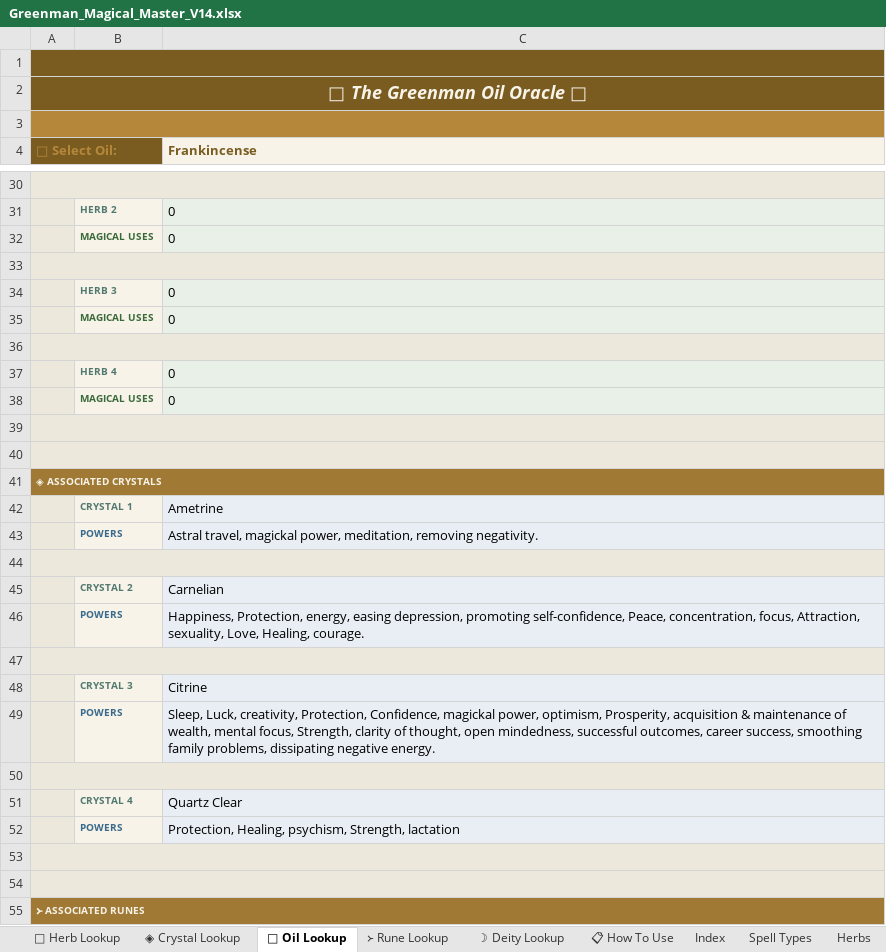
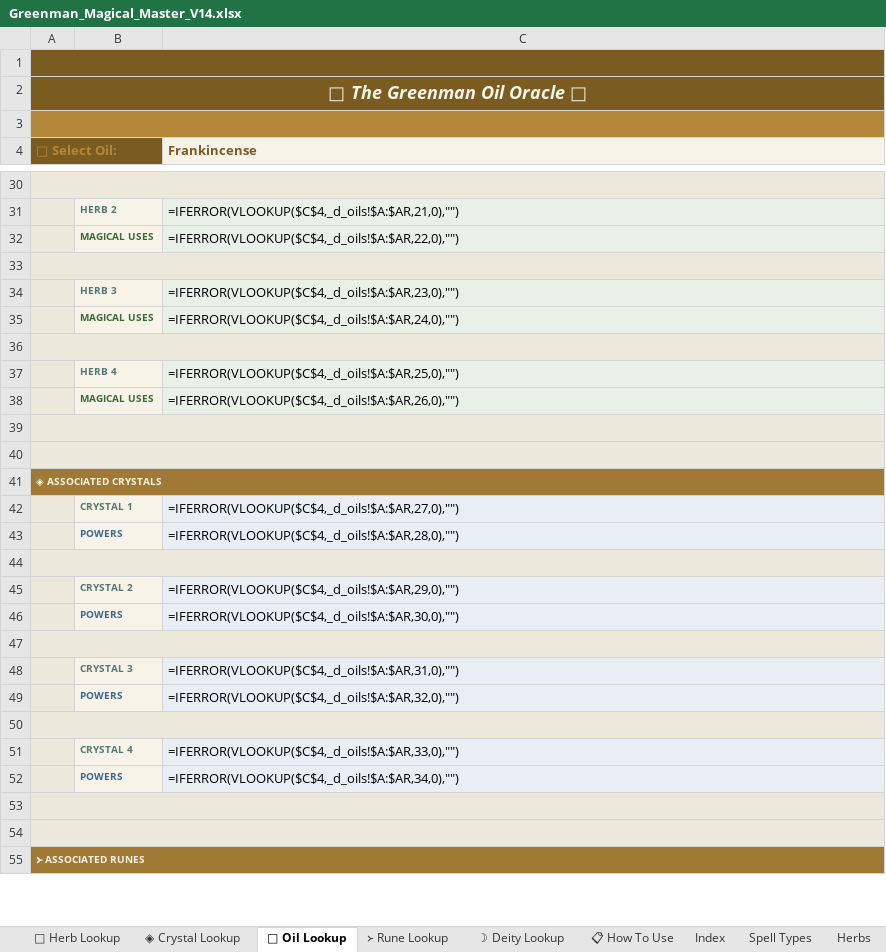
Before and after one commit to glastonburygiants-del/Version-2-full-app, an Excel workbook: Greenman_Magical_Master_V14.xlsx, sheet 🫙 Oil Lookup, drawn as a sheet; only a part is shown, gaps mark what is left out; values as stored, in another font and other column widths than the file's, no borders; formulas without a stored value are shown as written; the diff covers the shown part only; the diff names each change by its address in the sheet, - before the commit and + after, or states it on an @@ line.

```diff
--- a/Greenman_Magical_Master_V14.xlsx (sheet 🫙 Oil Lookup)
+++ b/Greenman_Magical_Master_V14.xlsx (sheet 🫙 Oil Lookup)
-C31 (Frankincense): 0
+C31 (Frankincense): =IFERROR(VLOOKUP($C$4,_d_oils!$A:$AR,21,0),"")
-C32 (Frankincense): 0
+C32 (Frankincense): =IFERROR(VLOOKUP($C$4,_d_oils!$A:$AR,22,0),"")
-C34 (Frankincense): 0
+C34 (Frankincense): =IFERROR(VLOOKUP($C$4,_d_oils!$A:$AR,23,0),"")
-C35 (Frankincense): 0
+C35 (Frankincense): =IFERROR(VLOOKUP($C$4,_d_oils!$A:$AR,24,0),"")
-C37 (Frankincense): 0
+C37 (Frankincense): =IFERROR(VLOOKUP($C$4,_d_oils!$A:$AR,25,0),"")
-C38 (Frankincense): 0
+C38 (Frankincense): =IFERROR(VLOOKUP($C$4,_d_oils!$A:$AR,26,0),"")
-C42 (Frankincense): Ametrine
+C42 (Frankincense): =IFERROR(VLOOKUP($C$4,_d_oils!$A:$AR,27,0),"")
-C43 (Frankincense): Astral travel, magickal power, meditation, removing negativity.
+C43 (Frankincense): =IFERROR(VLOOKUP($C$4,_d_oils!$A:$AR,28,0),"")
-C45 (Frankincense): Carnelian
+C45 (Frankincense): =IFERROR(VLOOKUP($C$4,_d_oils!$A:$AR,29,0),"")
-C46 (Frankincense): Happiness, Protection, energy, easing depression, promoting self-confidence, Peace, concentration, focus, Attraction, sexuality, Love, Healing, courage.
+C46 (Frankincense): =IFERROR(VLOOKUP($C$4,_d_oils!$A:$AR,30,0),"")
-C48 (Frankincense): Citrine
+C48 (Frankincense): =IFERROR(VLOOKUP($C$4,_d_oils!$A:$AR,31,0),"")
-C49 (Frankincense): Sleep, Luck, creativity, Protection, Confidence, magickal power, optimism, Prosperity, acquisition & maintenance of wealth, mental focus, Strength, clarity of thought, open mindedness, successful outcomes, career success, smoothing family problems, dissipating negative energy.
+C49 (Frankincense): =IFERROR(VLOOKUP($C$4,_d_oils!$A:$AR,32,0),"")
-C51 (Frankincense): Quartz Clear
+C51 (Frankincense): =IFERROR(VLOOKUP($C$4,_d_oils!$A:$AR,33,0),"")
-C52 (Frankincense): Protection, Healing, psychism, Strength, lactation
+C52 (Frankincense): =IFERROR(VLOOKUP($C$4,_d_oils!$A:$AR,34,0),"")
```
Also changed, not shown: 25 edited cells elsewhere in this sheet, sheet 🌿 Herb Lookup, sheet ◈ Crystal Lookup, sheet ᚛ Rune Lookup, sheet ☽ Deity Lookup, sheet Spell Types.
